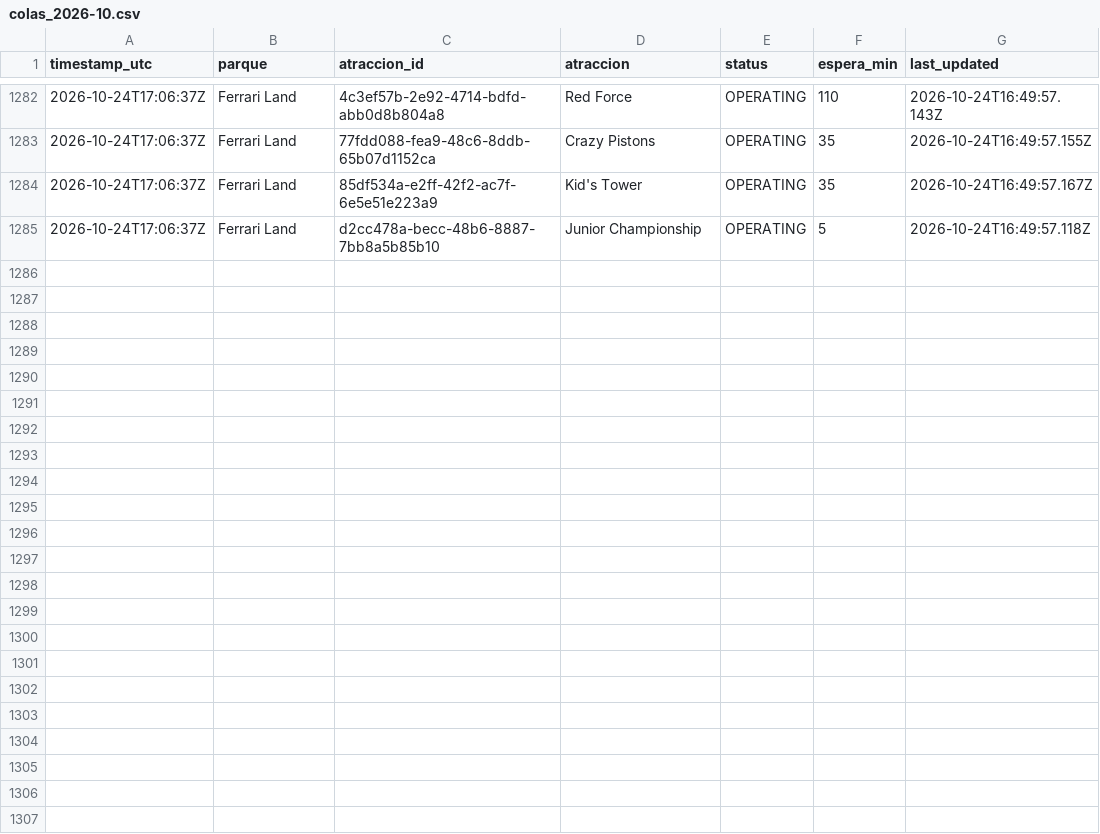
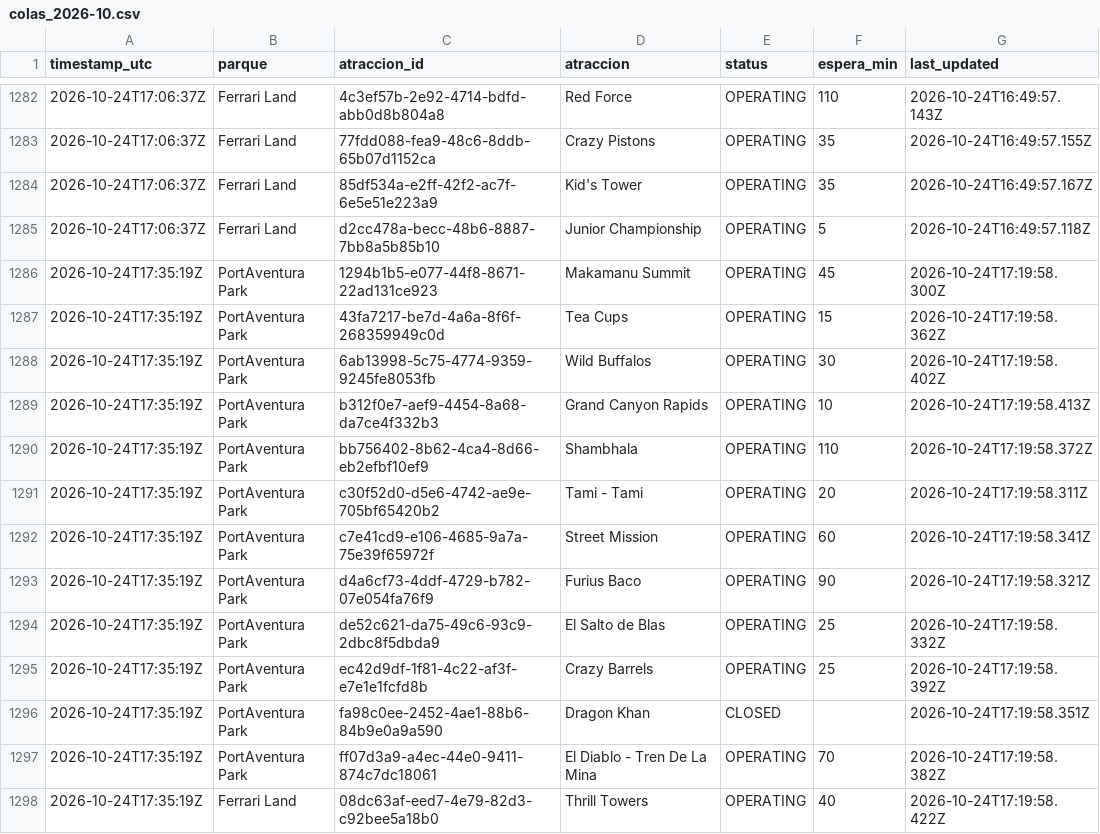
Before and after one commit to ridehunters/colas-portaventura, a CSV file: data/historico/colas_2026-10.csv, drawn as a sheet; only a part is shown, gaps mark what is left out; the diff names each change by its address in the sheet, - before the commit and + after, or states it on an @@ line.

```diff
--- a/data/historico/colas_2026-10.csv
+++ b/data/historico/colas_2026-10.csv
+row 1286: 2026-10-24T17:35:19Z | PortAventura Park | 1294b1b5-e077-44f8-8671-22ad131ce923 | Makamanu Summit | OPERATING | 45 | 2026-10-24T17:19:58.300Z
+row 1287: 2026-10-24T17:35:19Z | PortAventura Park | 43fa7217-be7d-4a6a-8f6f-268359949c0d | Tea Cups | OPERATING | 15 | 2026-10-24T17:19:58.362Z
+row 1288: 2026-10-24T17:35:19Z | PortAventura Park | 6ab13998-5c75-4774-9359-9245fe8053fb | Wild Buffalos | OPERATING | 30 | 2026-10-24T17:19:58.402Z
+row 1289: 2026-10-24T17:35:19Z | PortAventura Park | b312f0e7-aef9-4454-8a68-da7ce4f332b3 | Grand Canyon Rapids | OPERATING | 10 | 2026-10-24T17:19:58.413Z
+row 1290: 2026-10-24T17:35:19Z | PortAventura Park | bb756402-8b62-4ca4-8d66-eb2efbf10ef9 | Shambhala | OPERATING | 110 | 2026-10-24T17:19:58.372Z
+row 1291: 2026-10-24T17:35:19Z | PortAventura Park | c30f52d0-d5e6-4742-ae9e-705bf65420b2 | Tami - Tami | OPERATING | 20 | 2026-10-24T17:19:58.311Z
+row 1292: 2026-10-24T17:35:19Z | PortAventura Park | c7e41cd9-e106-4685-9a7a-75e39f65972f | Street Mission | OPERATING | 60 | 2026-10-24T17:19:58.341Z
+row 1293: 2026-10-24T17:35:19Z | PortAventura Park | d4a6cf73-4ddf-4729-b782-07e054fa76f9 | Furius Baco | OPERATING | 90 | 2026-10-24T17:19:58.321Z
+row 1294: 2026-10-24T17:35:19Z | PortAventura Park | de52c621-da75-49c6-93c9-2dbc8f5dbda9 | El Salto de Blas | OPERATING | 25 | 2026-10-24T17:19:58.332Z
+row 1295: 2026-10-24T17:35:19Z | PortAventura Park | ec42d9df-1f81-4c22-af3f-e7e1e1fcfd8b | Crazy Barrels | OPERATING | 25 | 2026-10-24T17:19:58.392Z
+row 1296: 2026-10-24T17:35:19Z | PortAventura Park | fa98c0ee-2452-4ae1-88b6-84b9e0a9a590 | Dragon Khan | CLOSED |  | 2026-10-24T17:19:58.351Z
+row 1297: 2026-10-24T17:35:19Z | PortAventura Park | ff07d3a9-a4ec-44e0-9411-874c7dc18061 | El Diablo - Tren De La Mina | OPERATING | 70 | 2026-10-24T17:19:58.382Z
+row 1298: 2026-10-24T17:35:19Z | Ferrari Land | 08dc63af-eed7-4e79-82d3-c92bee5a18b0 | Thrill Towers | OPERATING | 40 | 2026-10-24T17:19:58.422Z
```
Also changed, not shown: data/historico/queuetimes_2026-10.csv.
